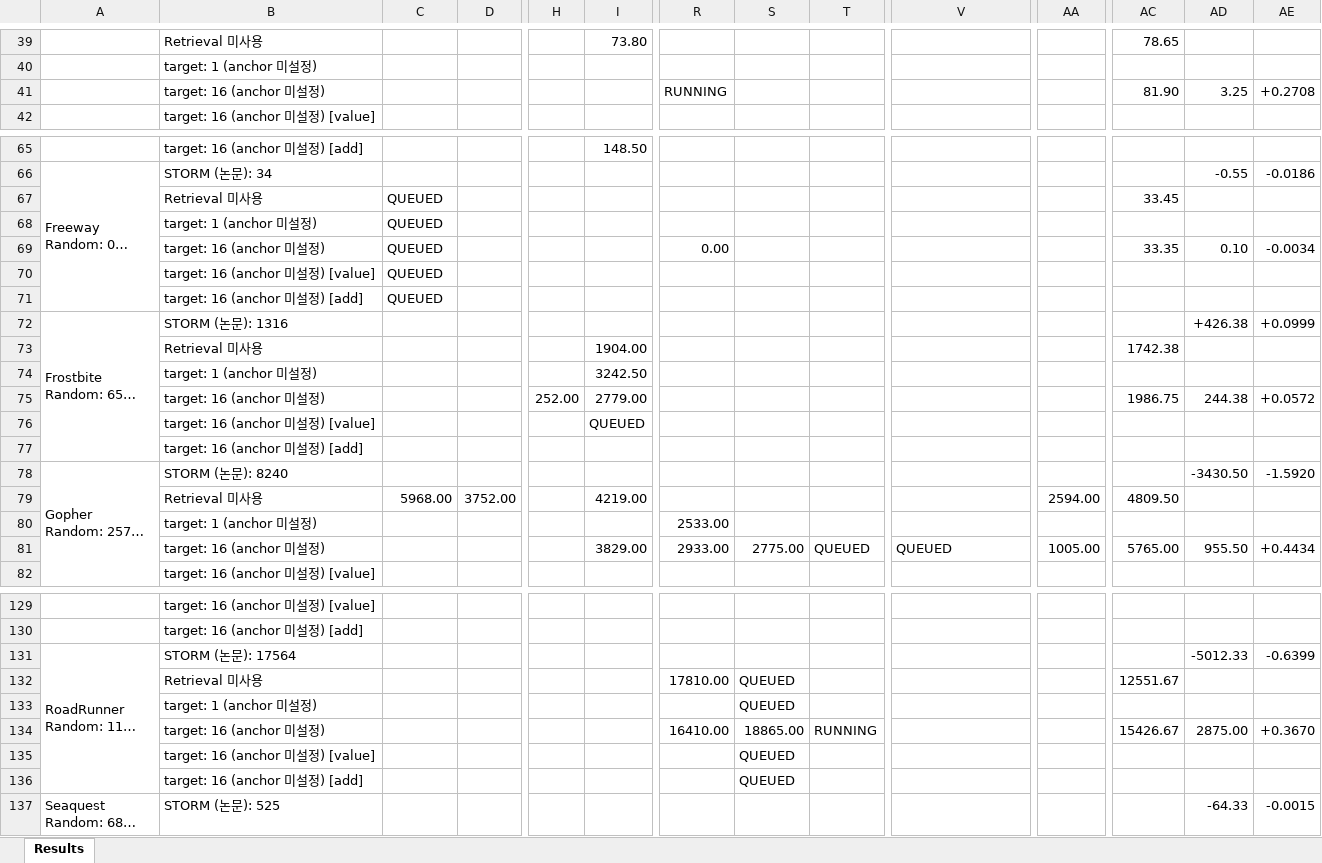
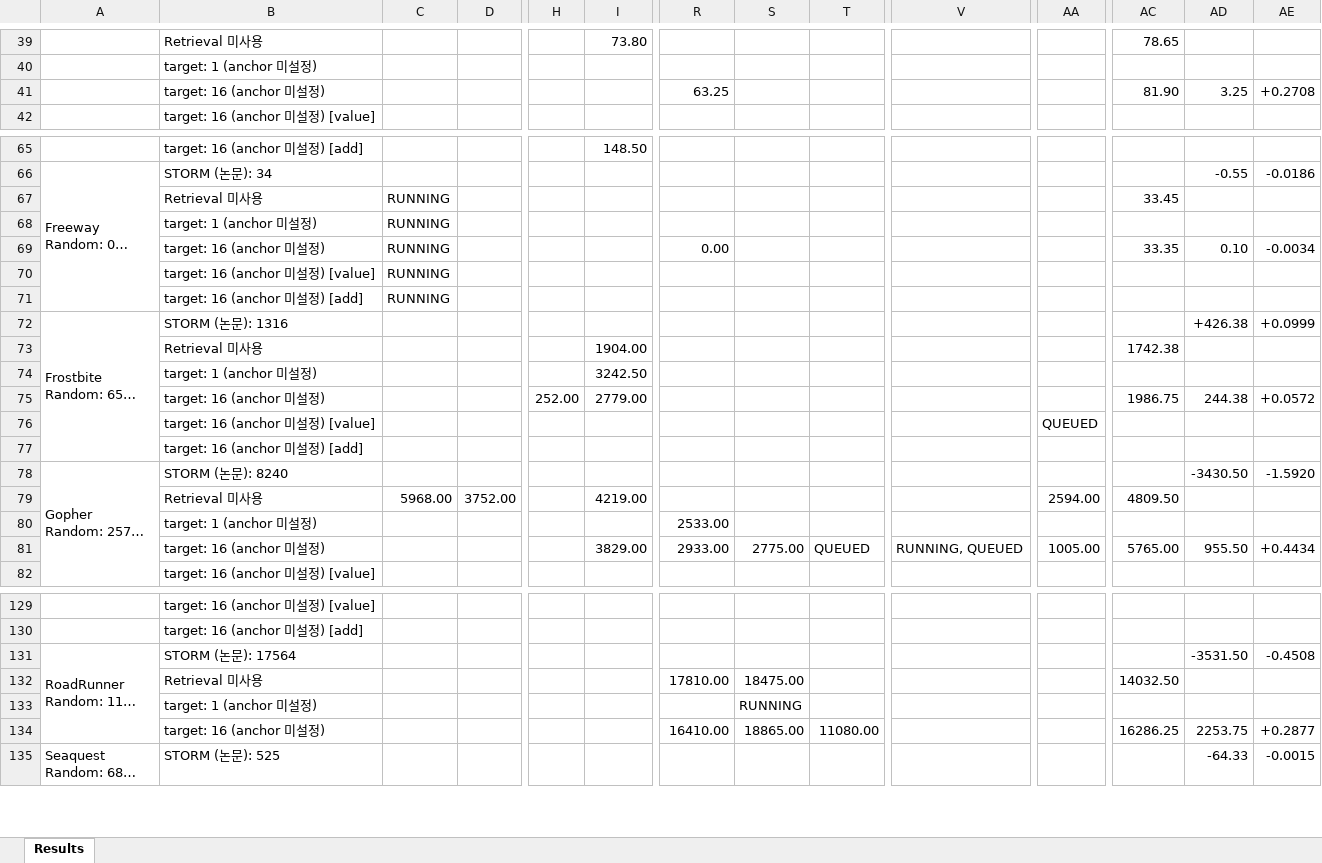
Before and after one commit to wrrte/STORM-1, an Excel workbook: results/converted_results.xlsx, sheet Results, drawn as a sheet; only a part is shown, gaps mark what is left out; long unchanged cells end in …; values as stored, in another font and other column widths than the file's, no cell formats; rows hold the shown columns only; the diff covers the shown part only; the diff names each change by its address in the sheet, - before the commit and + after, or states it on an @@ line.

Commit message:
job queue, 표

```diff
--- a/results/converted_results.xlsx (sheet Results)
+++ b/results/converted_results.xlsx (sheet Results)
-R41: RUNNING
+R41: 63.25
-C67:C71: QUEUED
+C67:C71: RUNNING
-I76: QUEUED
+I76: (empty)
-AA76: (empty)
+AA76: QUEUED
-V81: QUEUED
+V81: RUNNING, QUEUED
-AD131: -5012.33
+AD131: -3531.50
-AE131: -0.6399
+AE131: -0.4508
-S132: QUEUED
+S132: 18475.00
-AC132: 12551.67
+AC132: 14032.50
-S133: QUEUED
+S133: RUNNING
-T134: RUNNING
+T134: 11080.00
-AC134: 15426.67
+AC134: 16286.25
-AD134: 2875.00
+AD134: 2253.75
-AE134: +0.3670
+AE134: +0.2877
-row 135:  | target: 16 (anchor 미설정) [value] |  |  |  |  |  | QUEUED
-row 136:  | target: 16 (anchor 미설정) [add] |  |  |  |  |  | QUEUED
```
Also changed, not shown: 33 edited cells elsewhere in this sheet, cell formats, 2 other files.
